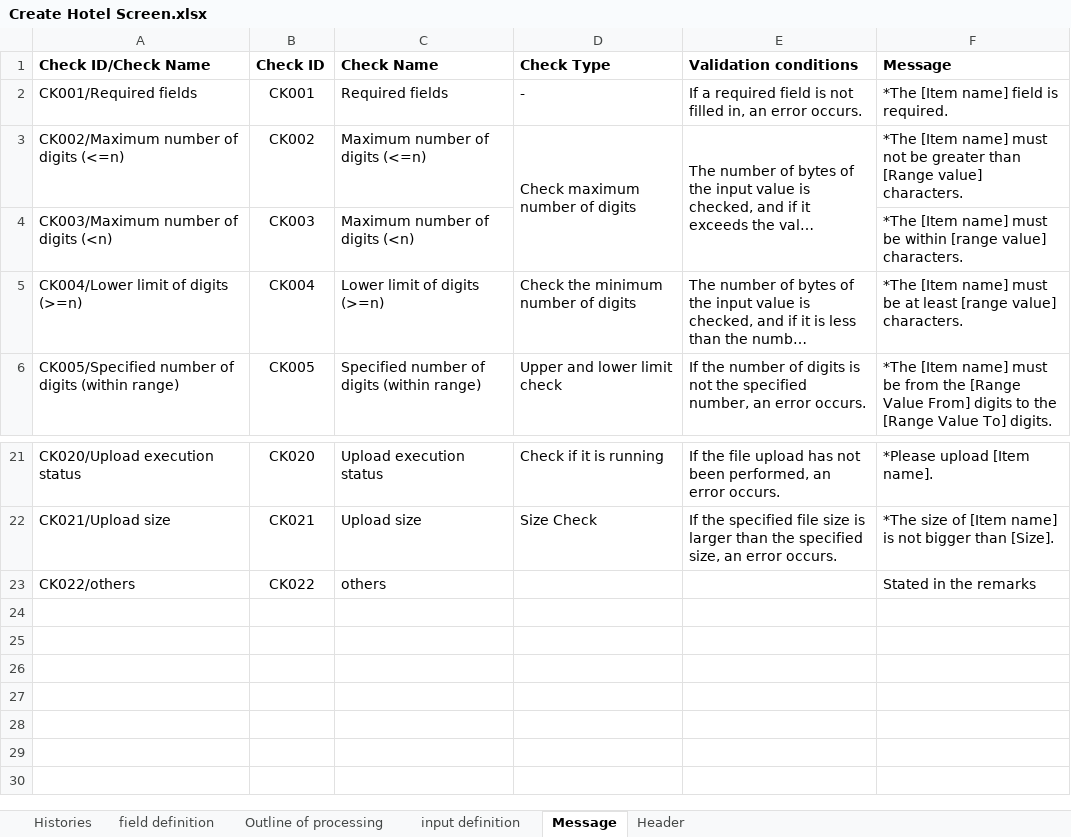
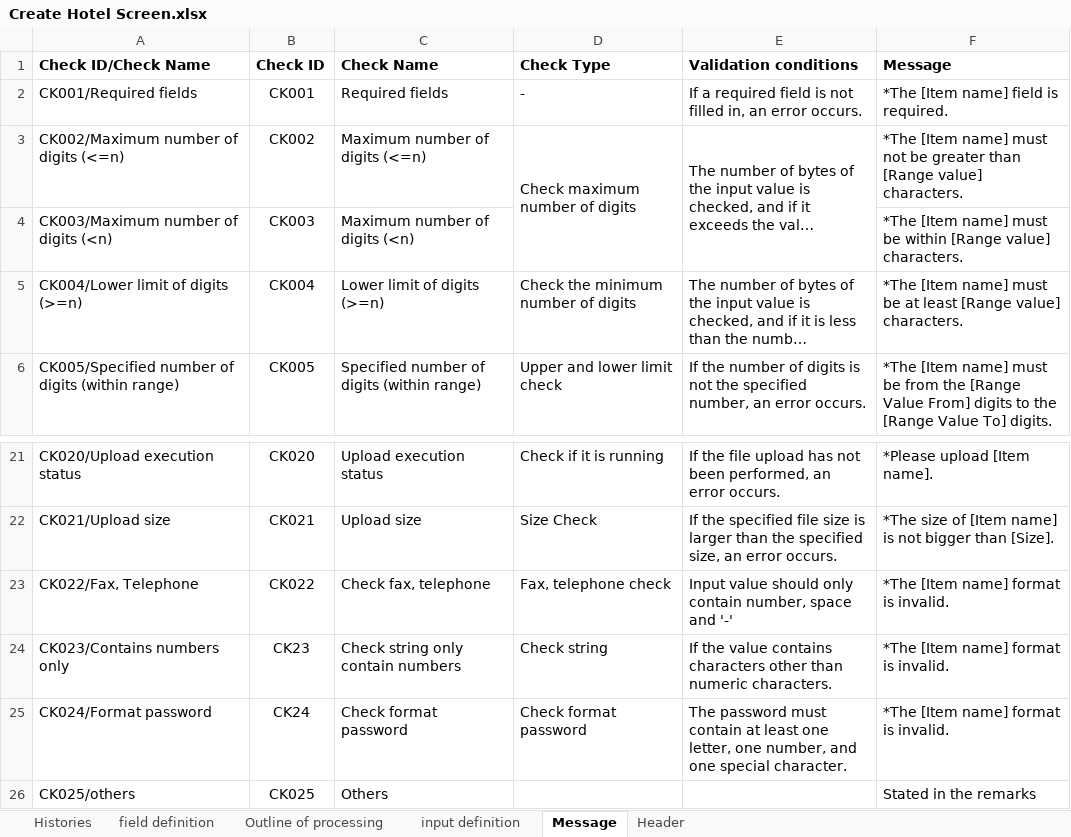
Before and after one commit to leanhuynh/fresher-IDS, an Excel workbook: document/screen/Create Hotel Screen.xlsx, sheet Message, drawn as a sheet; only a part is shown, gaps mark what is left out; long unchanged cells end in …; values as stored, in another font and other column widths than the file's, no borders; addresses are those after the commit; the diff names each change by its address in the sheet, - before the commit and + after, or states it on an @@ line.

```diff
--- a/document/screen/Create Hotel Screen.xlsx (sheet Message)
+++ b/document/screen/Create Hotel Screen.xlsx (sheet Message)
-F4 (Message): …be within [range value] characters.
+F4 (Message): …be within [Range value] characters.
-F5 (Message): …at least [range value] characters.
+F5 (Message): …at least [Range value] characters.
+row 23: CK022/Fax, Telephone | CK022 | Check fax, telephone | Fax, telephone check | Input value should only contain number, space and '-' | *The [Item name] format is invalid.
+row 24: CK023/Contains numbers only | CK23 | Check string only contain numbers | Check string | If the value contains characters other than numeric characters. | *The [Item name] format is invalid.
+row 25: CK024/Format password | CK24 | Check format password | Check format password | The password must contain at least one letter, one number, and one special character. | *The [Item name] format is invalid.
-A26 (Check ID/Check Name): CK022/others
+A26 (Check ID/Check Name): CK025/others
-B26 (Check ID): CK022
+B26 (Check ID): CK025
-C26 (Check Name): others
+C26 (Check Name): Others
```
Also changed, not shown: sheet Outline of processing, sheet input definition, formulas that keep their value, document/screen/Create Role Screen.xlsx, document/screen/Create User Screen.xlsx, 14 other files.
